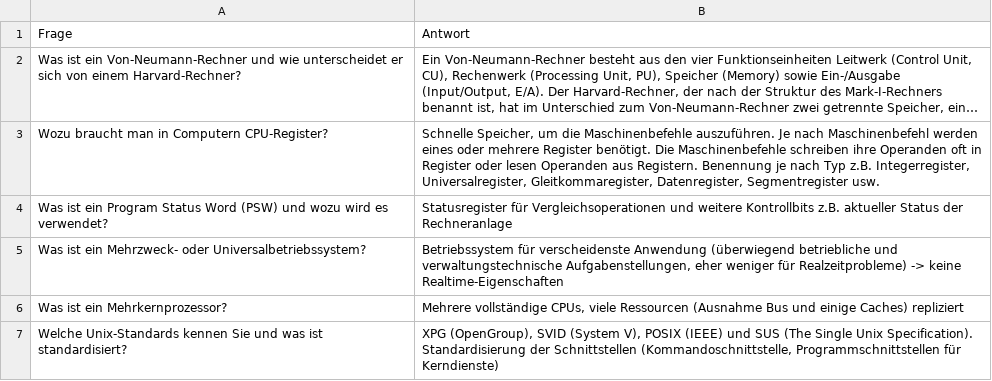
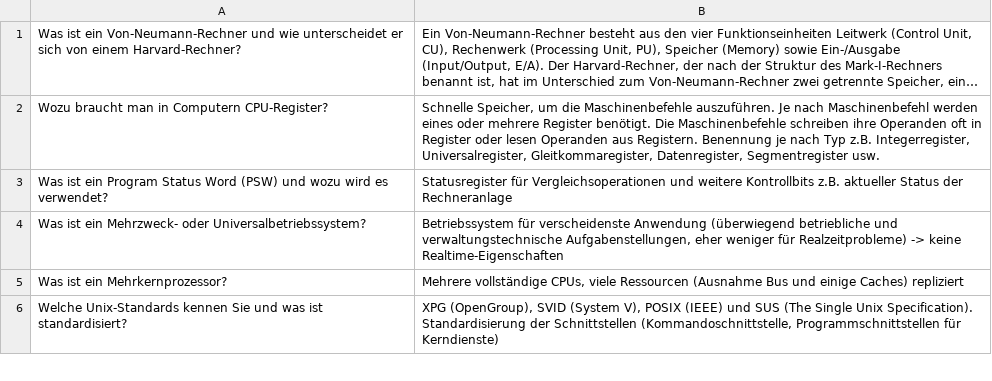
Before and after one commit to FabianSig/Betriebssysteme, a CSV file: Fragenkatalog/Q&A_Sheet_1.csv, drawn as a sheet; only a part is shown; long unchanged cells end in …; the diff names each change by its address in the sheet, - before the commit and + after, or states it on an @@ line.

```diff
--- a/Fragenkatalog/Q&A_Sheet_1.csv
+++ b/Fragenkatalog/Q&A_Sheet_1.csv
-row 1: Frage | Antwort
```
Also changed, not shown: Fragenkatalog/Q&A_Sheet_1_2_3.csv.
